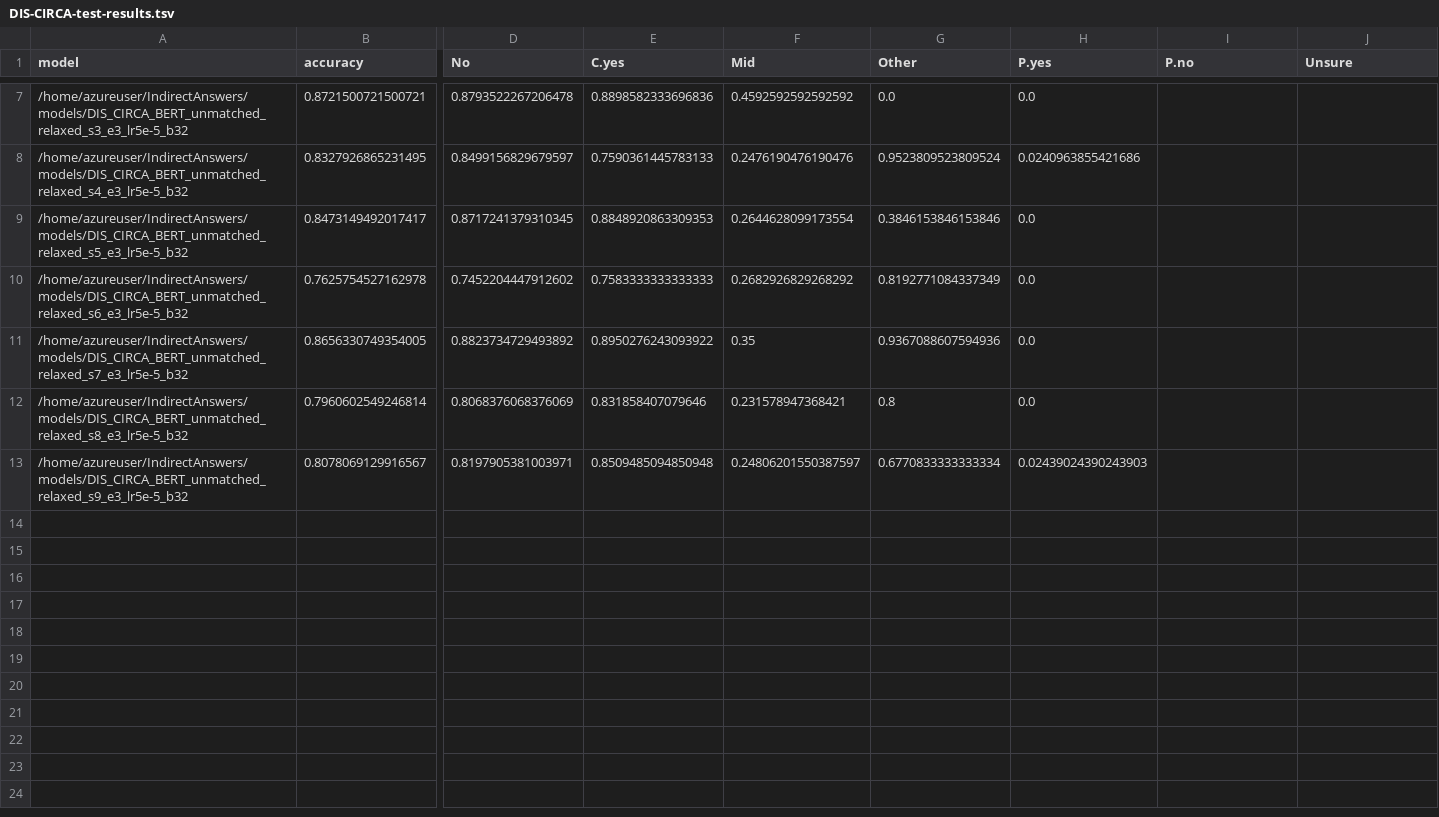
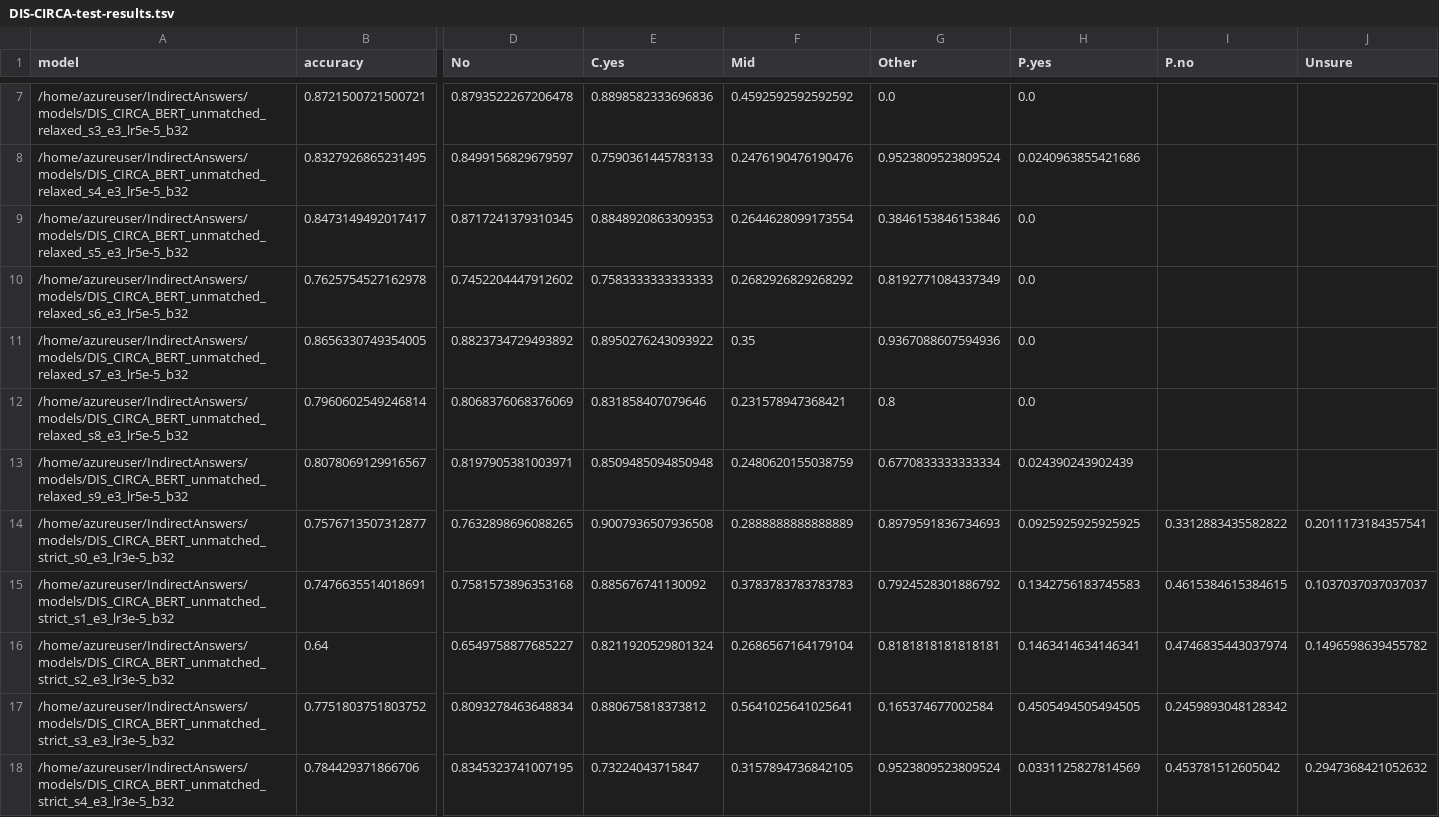
Before and after one commit to NakuraMino/IndirectAnswers, a TSV file: results/DIS-CIRCA-test-results.tsv, drawn as a sheet; only a part is shown, gaps mark what is left out; rows hold the shown columns only; the diff covers the shown part only; the diff names each change by its address in the sheet, - before the commit and + after, or states it on an @@ line.

```diff
--- a/results/DIS-CIRCA-test-results.tsv
+++ b/results/DIS-CIRCA-test-results.tsv
-F13 (Mid): 0.24806201550387597
+F13 (Mid): 0.2480620155038759
-H13 (P.yes): 0.02439024390243903
+H13 (P.yes): 0.024390243902439
+row 14: /home/azureuser/IndirectAnswers/models/DIS_CIRCA_BERT_unmatched_strict_s0_e3_lr3e-5_b32 | 0.7576713507312877 | 0.7632898696088265 | 0.9007936507936508 | 0.2888888888888889 | 0.8979591836734693 | 0.0925925925925925 | 0.3312883435582822 | 0.2011173184357541
+row 15: /home/azureuser/IndirectAnswers/models/DIS_CIRCA_BERT_unmatched_strict_s1_e3_lr3e-5_b32 | 0.7476635514018691 | 0.7581573896353168 | 0.885676741130092 | 0.3783783783783783 | 0.7924528301886792 | 0.1342756183745583 | 0.4615384615384615 | 0.1037037037037037
+row 16: /home/azureuser/IndirectAnswers/models/DIS_CIRCA_BERT_unmatched_strict_s2_e3_lr3e-5_b32 | 0.64 | 0.6549758877685227 | 0.8211920529801324 | 0.2686567164179104 | 0.8181818181818181 | 0.1463414634146341 | 0.4746835443037974 | 0.1496598639455782
+row 17: /home/azureuser/IndirectAnswers/models/DIS_CIRCA_BERT_unmatched_strict_s3_e3_lr3e-5_b32 | 0.7751803751803752 | 0.8093278463648834 | 0.880675818373812 | 0.5641025641025641 | 0.165374677002584 | 0.4505494505494505 | 0.2459893048128342
+row 18: /home/azureuser/IndirectAnswers/models/DIS_CIRCA_BERT_unmatched_strict_s4_e3_lr3e-5_b32 | 0.784429371866706 | 0.8345323741007195 | 0.73224043715847 | 0.3157894736842105 | 0.9523809523809524 | 0.0331125827814569 | 0.453781512605042 | 0.2947368421052632
```
Also changed, not shown: 5 added rows elsewhere in this file, results/DIS-CIRCA-dev-results.tsv.
